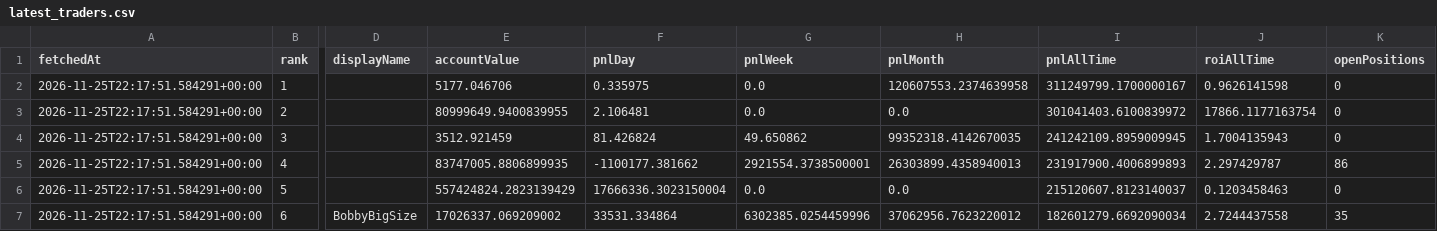
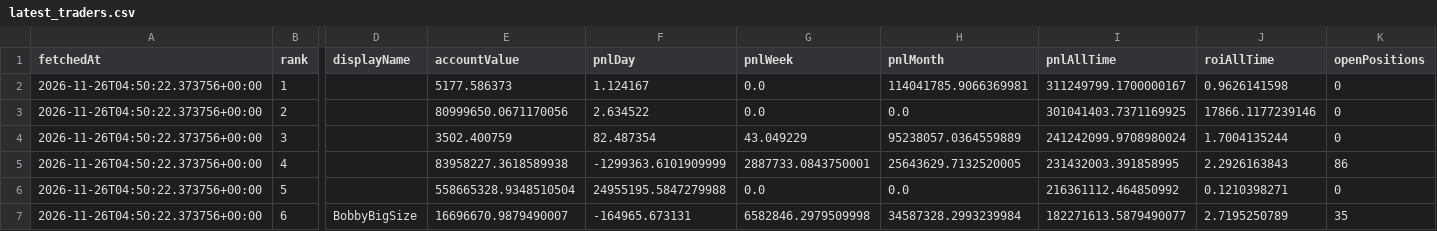
Before and after one commit to kushagra93/hl-top-traders, a CSV file: latest_traders.csv, drawn as a sheet; only a part is shown, gaps mark what is left out; the diff covers the shown part only; the diff names each change by its address in the sheet, - before the commit and + after, or states it on an @@ line.

```diff
--- a/latest_traders.csv
+++ b/latest_traders.csv
-A2:A7 (fetchedAt): 2026-11-25T22:17:51.584291+00:00
+A2:A7 (fetchedAt): 2026-11-26T04:50:22.373756+00:00
-E2 (accountValue): 5177.046706
+E2 (accountValue): 5177.586373
-F2 (pnlDay): 0.335975
+F2 (pnlDay): 1.124167
-H2 (pnlMonth): 120607553.2374639958
+H2 (pnlMonth): 114041785.9066369981
-E3 (accountValue): 80999649.9400839955
+E3 (accountValue): 80999650.0671170056
-F3 (pnlDay): 2.106481
+F3 (pnlDay): 2.634522
-I3 (pnlAllTime): 301041403.6100839972
+I3 (pnlAllTime): 301041403.7371169925
-J3 (roiAllTime): 17866.1177163754
+J3 (roiAllTime): 17866.1177239146
-E4 (accountValue): 3512.921459
+E4 (accountValue): 3502.400759
-F4 (pnlDay): 81.426824
+F4 (pnlDay): 82.487354
-G4 (pnlWeek): 49.650862
+G4 (pnlWeek): 43.049229
-H4 (pnlMonth): 99352318.4142670035
+H4 (pnlMonth): 95238057.0364559889
-I4 (pnlAllTime): 241242109.8959009945
+I4 (pnlAllTime): 241242099.9708980024
-J4 (roiAllTime): 1.7004135943
+J4 (roiAllTime): 1.7004135244
-E5 (accountValue): 83747005.8806899935
+E5 (accountValue): 83958227.3618589938
-F5 (pnlDay): -1100177.381662
+F5 (pnlDay): -1299363.6101909999
-G5 (pnlWeek): 2921554.3738500001
+G5 (pnlWeek): 2887733.0843750001
-H5 (pnlMonth): 26303899.4358940013
+H5 (pnlMonth): 25643629.7132520005
-I5 (pnlAllTime): 231917900.4006899893
+I5 (pnlAllTime): 231432003.391858995
-J5 (roiAllTime): 2.297429787
+J5 (roiAllTime): 2.2926163843
-E6 (accountValue): 557424824.2823139429
+E6 (accountValue): 558665328.9348510504
-F6 (pnlDay): 17666336.3023150004
+F6 (pnlDay): 24955195.5847279988
-I6 (pnlAllTime): 215120607.8123140037
+I6 (pnlAllTime): 216361112.464850992
-J6 (roiAllTime): 0.1203458463
+J6 (roiAllTime): 0.1210398271
-E7 (accountValue): 17026337.069209002
+E7 (accountValue): 16696670.9879490007
-F7 (pnlDay): 33531.334864
+F7 (pnlDay): -164965.673131
-G7 (pnlWeek): 6302385.0254459996
+G7 (pnlWeek): 6582846.2979509998
-H7 (pnlMonth): 37062956.7623220012
+H7 (pnlMonth): 34587328.2993239984
-I7 (pnlAllTime): 182601279.6692090034
+I7 (pnlAllTime): 182271613.5879490077
-J7 (roiAllTime): 2.7244437558
+J7 (roiAllTime): 2.7195250789
```
Also changed, not shown: 23 edited cells elsewhere in this file, latest_positions.csv, 1 other file.
